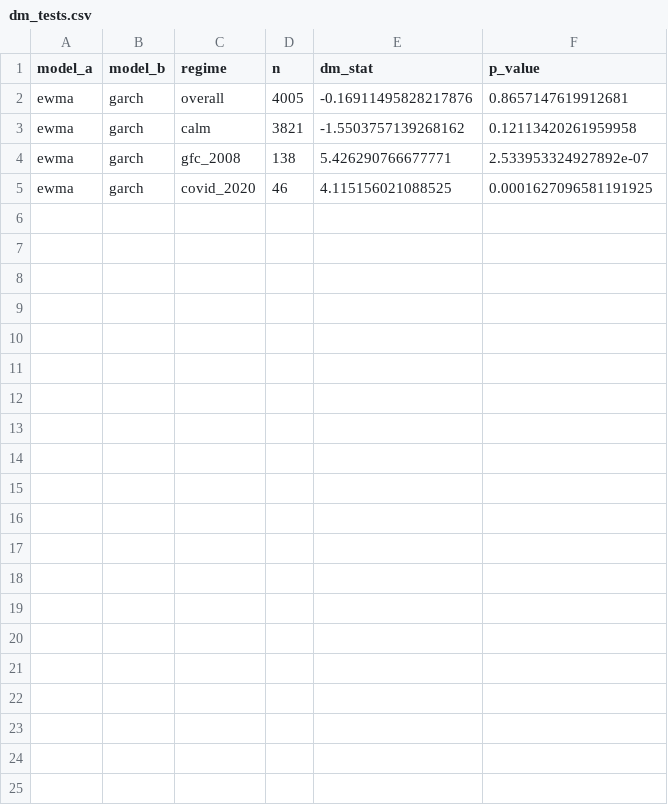
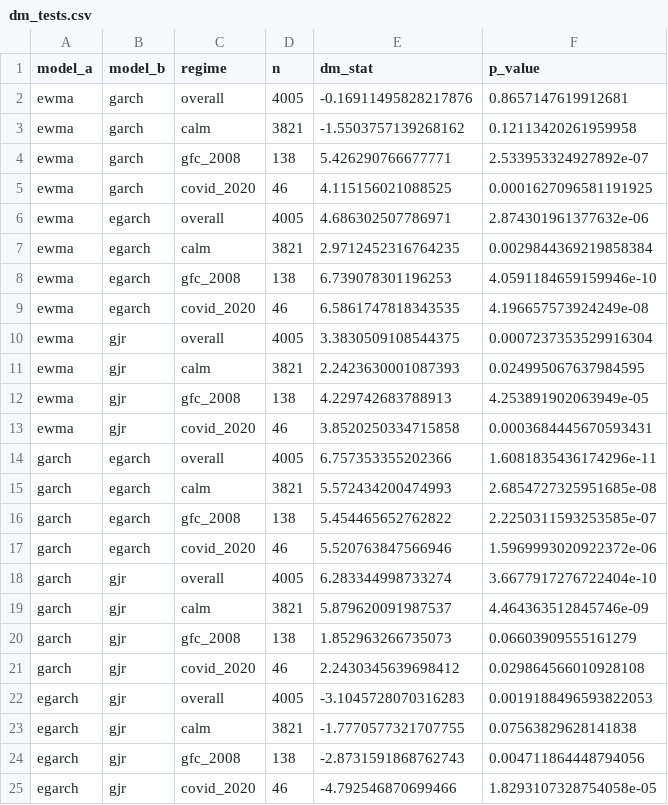
Before and after one commit to DanishWhelan/sp500-rv-forecasting, a CSV file: results/dm_tests.csv, drawn as a sheet.

```diff
--- a/results/dm_tests.csv
+++ b/results/dm_tests.csv
@@ -5 +5,21 @@ ewma,garch,gfc_2008,138,5.426290766677771,2.533953324927892e-07
 ewma,garch,covid_2020,46,4.115156021088525,0.0001627096581191925
+ewma,egarch,overall,4005,4.686302507786971,2.874301961377632e-06
+ewma,egarch,calm,3821,2.9712452316764235,0.0029844369219858384
+ewma,egarch,gfc_2008,138,6.739078301196253,4.0591184659159946e-10
+ewma,egarch,covid_2020,46,6.5861747818343535,4.196657573924249e-08
+ewma,gjr,overall,4005,3.3830509108544375,0.0007237353529916304
+ewma,gjr,calm,3821,2.2423630001087393,0.024995067637984595
+ewma,gjr,gfc_2008,138,4.229742683788913,4.253891902063949e-05
+ewma,gjr,covid_2020,46,3.8520250334715858,0.0003684445670593431
+garch,egarch,overall,4005,6.757353355202366,1.6081835436174296e-11
+garch,egarch,calm,3821,5.572434200474993,2.6854727325951685e-08
+garch,egarch,gfc_2008,138,5.454465652762822,2.2250311593253585e-07
+garch,egarch,covid_2020,46,5.520763847566946,1.5969993020922372e-06
+garch,gjr,overall,4005,6.283344998733274,3.6677917276722404e-10
+garch,gjr,calm,3821,5.879620091987537,4.464363512845746e-09
+garch,gjr,gfc_2008,138,1.852963266735073,0.06603909555161279
+garch,gjr,covid_2020,46,2.2430345639698412,0.029864566010928108
+egarch,gjr,overall,4005,-3.1045728070316283,0.0019188496593822053
+egarch,gjr,calm,3821,-1.7770577321707755,0.07563829628141838
+egarch,gjr,gfc_2008,138,-2.8731591868762743,0.004711864448794056
+egarch,gjr,covid_2020,46,-4.792546870699466,1.8293107328754058e-05
```
Also changed, not shown: results/metrics_by_regime.csv, 13 other files.
